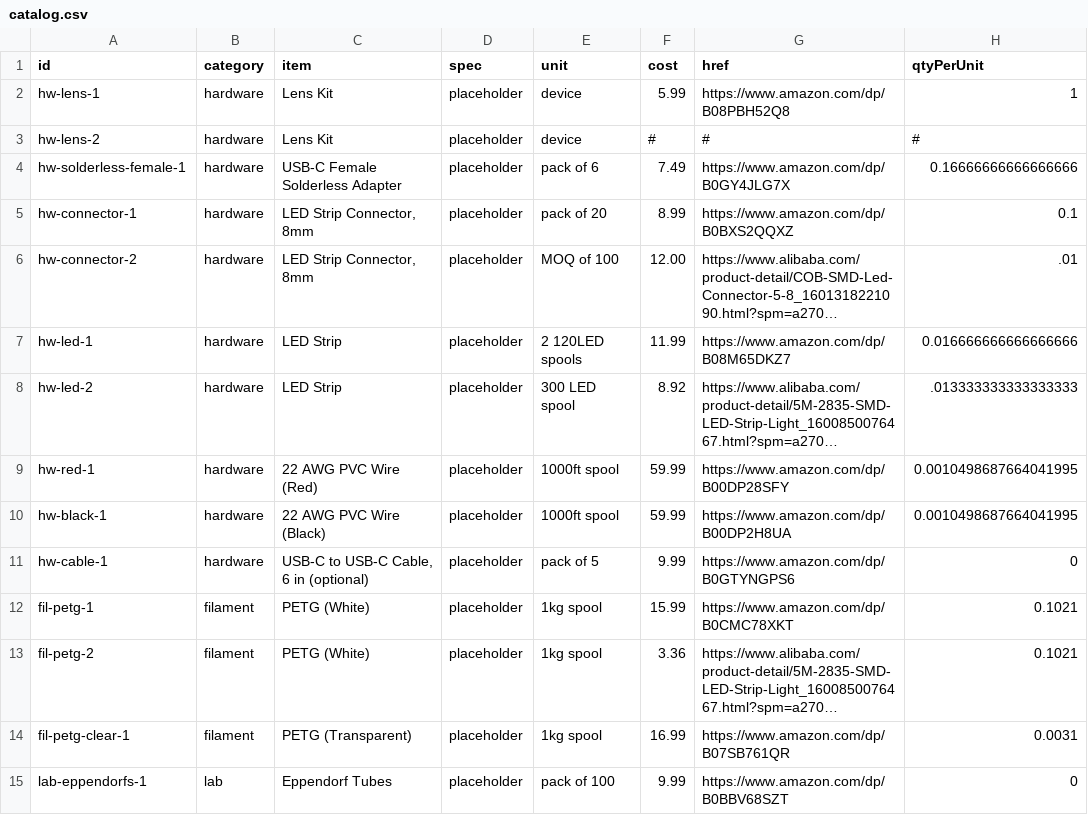
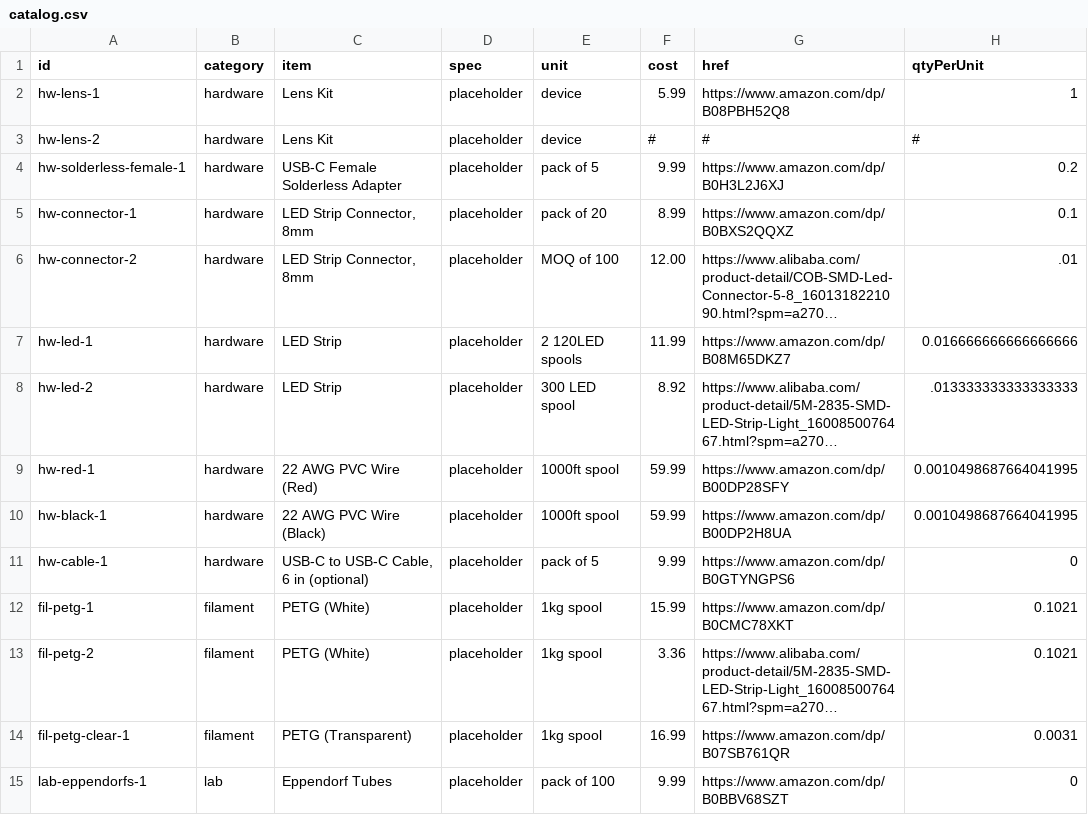
Before and after one commit to VectorCamHardware/OpenVector, a CSV file: catalog/catalog.csv, drawn as a sheet; long unchanged cells end in ….

```diff
--- a/catalog/catalog.csv
+++ b/catalog/catalog.csv
@@ -3,3 +3,3 @@ hw-lens-1,hardware,Lens Kit,placeholder,device,5.99,https://www.amazon.com/dp/B0
 hw-lens-2,hardware,Lens Kit,placeholder,device,#,#,#
-hw-solderless-female-1,hardware,USB-C Female Solderless Adapter,placeholder,pack of 6,7.49,https://www.amazon.com/dp/B0GY4JLG7X,0.16666666666666666
+hw-solderless-female-1,hardware,USB-C Female Solderless Adapter,placeholder,pack of 5,9.99,https://www.amazon.com/dp/B0H3L2J6XJ,0.2
 hw-connector-1,hardware,"LED Strip Connector, 8mm",placeholder,pack of 20,8.99,https://www.amazon.com/dp/B0BXS2QQXZ,0.1
```
Also changed, not shown: 1 other file.
